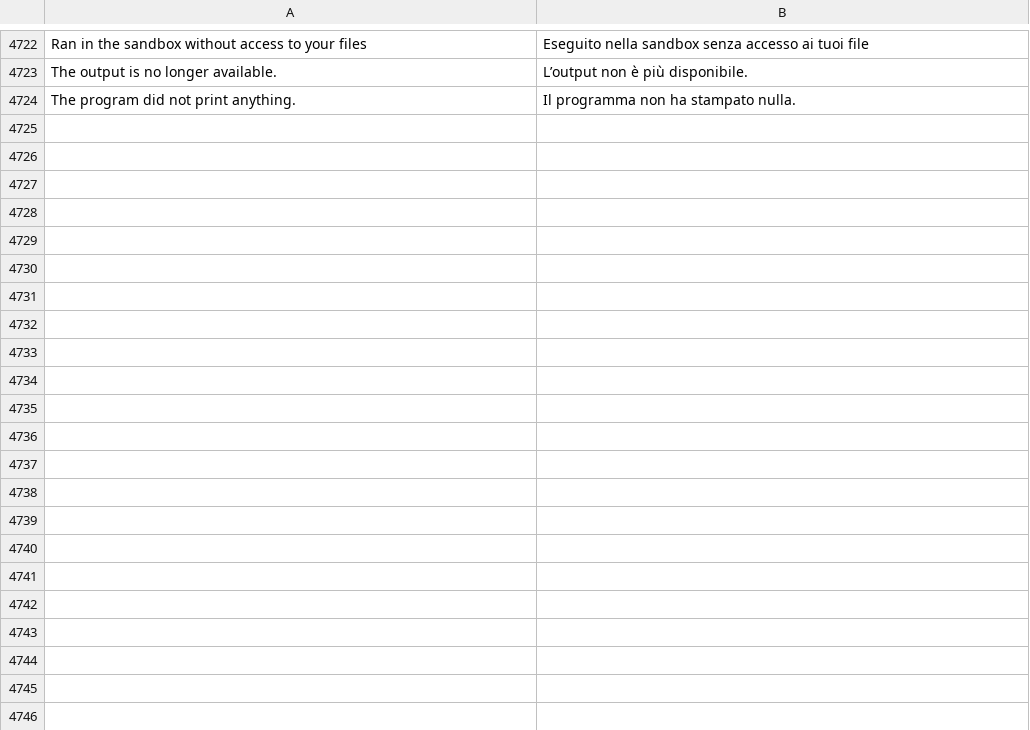
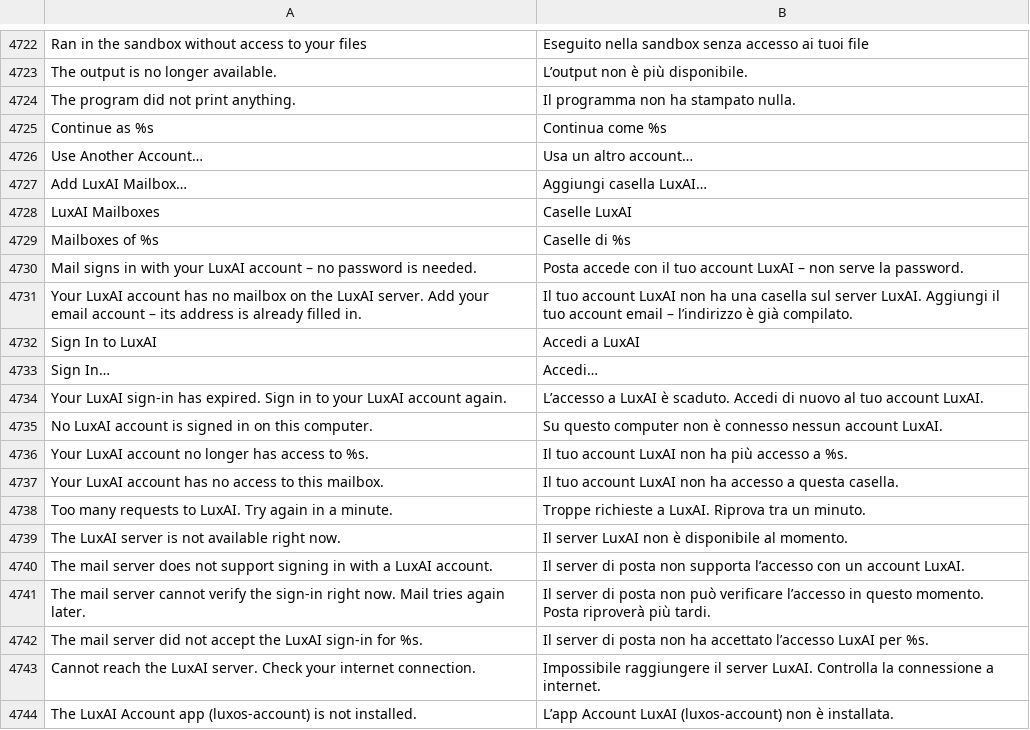
Before and after one commit to luxopes/LuxOS-Arch, a TSV file: packages/luxos-i18n/files/it.tsv, drawn as a sheet; only a part is shown, gaps mark what is left out; the diff names each change by its address in the sheet, - before the commit and + after, or states it on an @@ line.

```diff
--- a/packages/luxos-i18n/files/it.tsv
+++ b/packages/luxos-i18n/files/it.tsv
+row 4725: Continue as %s | Continua come %s
+row 4726: Use Another Account… | Usa un altro account…
+row 4727: Add LuxAI Mailbox… | Aggiungi casella LuxAI…
+row 4728: LuxAI Mailboxes | Caselle LuxAI
+row 4729: Mailboxes of %s | Caselle di %s
+row 4730: Mail signs in with your LuxAI account – no password is needed. | Posta accede con il tuo account LuxAI – non serve la password.
+row 4731: Your LuxAI account has no mailbox on the LuxAI server. Add your email account – its address is already filled in. | Il tuo account LuxAI non ha una casella sul server LuxAI. Aggiungi il tuo account email – l’indirizzo è già compilato.
+row 4732: Sign In to LuxAI | Accedi a LuxAI
+row 4733: Sign In… | Accedi…
+row 4734: Your LuxAI sign-in has expired. Sign in to your LuxAI account again. | L’accesso a LuxAI è scaduto. Accedi di nuovo al tuo account LuxAI.
+row 4735: No LuxAI account is signed in on this computer. | Su questo computer non è connesso nessun account LuxAI.
+row 4736: Your LuxAI account no longer has access to %s. | Il tuo account LuxAI non ha più accesso a %s.
+row 4737: Your LuxAI account has no access to this mailbox. | Il tuo account LuxAI non ha accesso a questa casella.
+row 4738: Too many requests to LuxAI. Try again in a minute. | Troppe richieste a LuxAI. Riprova tra un minuto.
+row 4739: The LuxAI server is not available right now. | Il server LuxAI non è disponibile al momento.
+row 4740: The mail server does not support signing in with a LuxAI account. | Il server di posta non supporta l’accesso con un account LuxAI.
+row 4741: The mail server cannot verify the sign-in right now. Mail tries again later. | Il server di posta non può verificare l’accesso in questo momento. Posta riproverà più tardi.
+row 4742: The mail server did not accept the LuxAI sign-in for %s. | Il server di posta non ha accettato l’accesso LuxAI per %s.
+row 4743: Cannot reach the LuxAI server. Check your internet connection. | Impossibile raggiungere il server LuxAI. Controlla la connessione a internet.
+row 4744: The LuxAI Account app (luxos-account) is not installed. | L’app Account LuxAI (luxos-account) non è installata.
```
Also changed, not shown: packages/luxos-i18n/files/cs.tsv, packages/luxos-i18n/files/nl.tsv, 43 other files.
